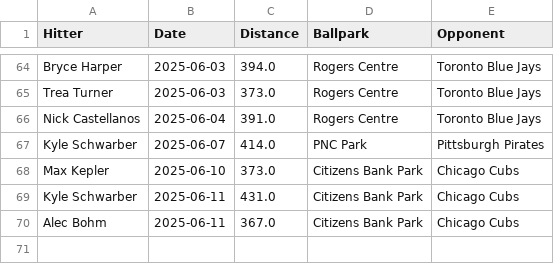
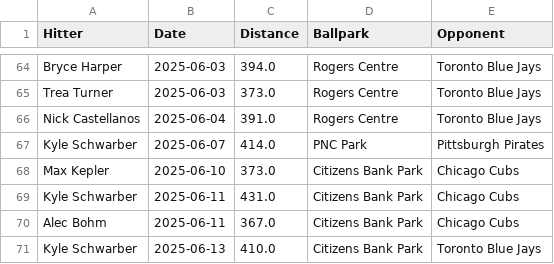
Before and after one commit to dlempa/phillies-stats, a CSV file: data/homeruns_all.csv, drawn as a sheet; only a part is shown, gaps mark what is left out; the diff names each change by its address in the sheet, - before the commit and + after, or states it on an @@ line.

```diff
--- a/data/homeruns_all.csv
+++ b/data/homeruns_all.csv
+row 71: Kyle Schwarber | 2025-06-13 | 410.0 | Citizens Bank Park | Toronto Blue Jays
```
